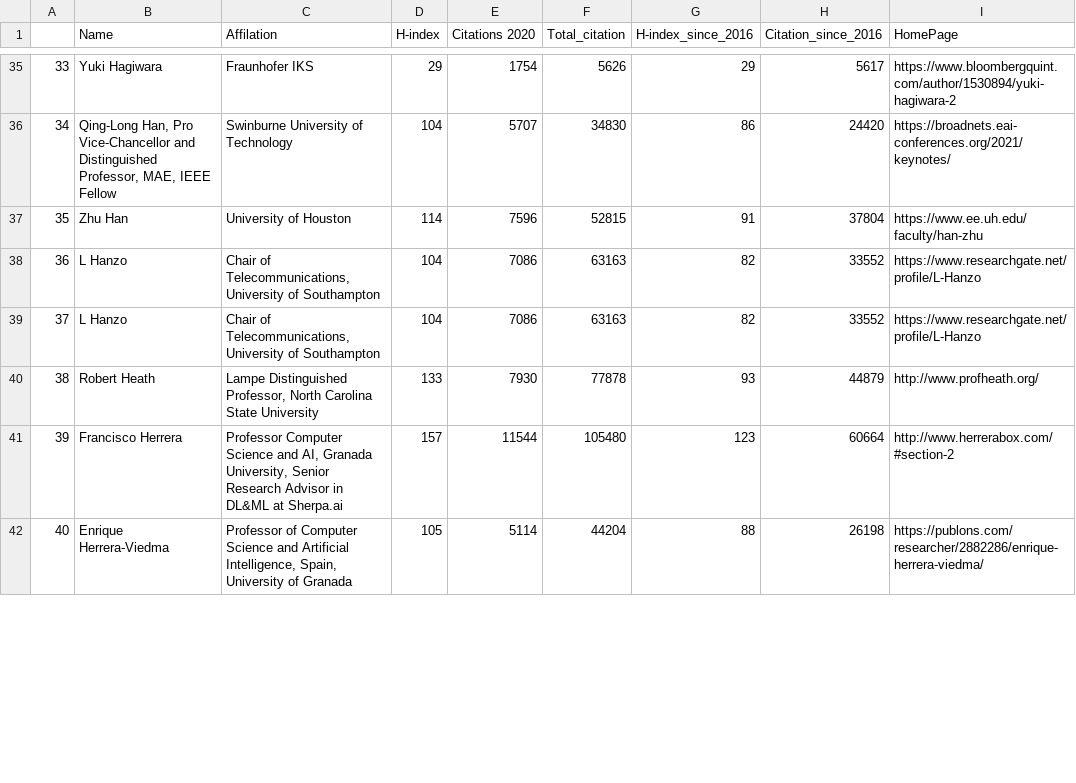
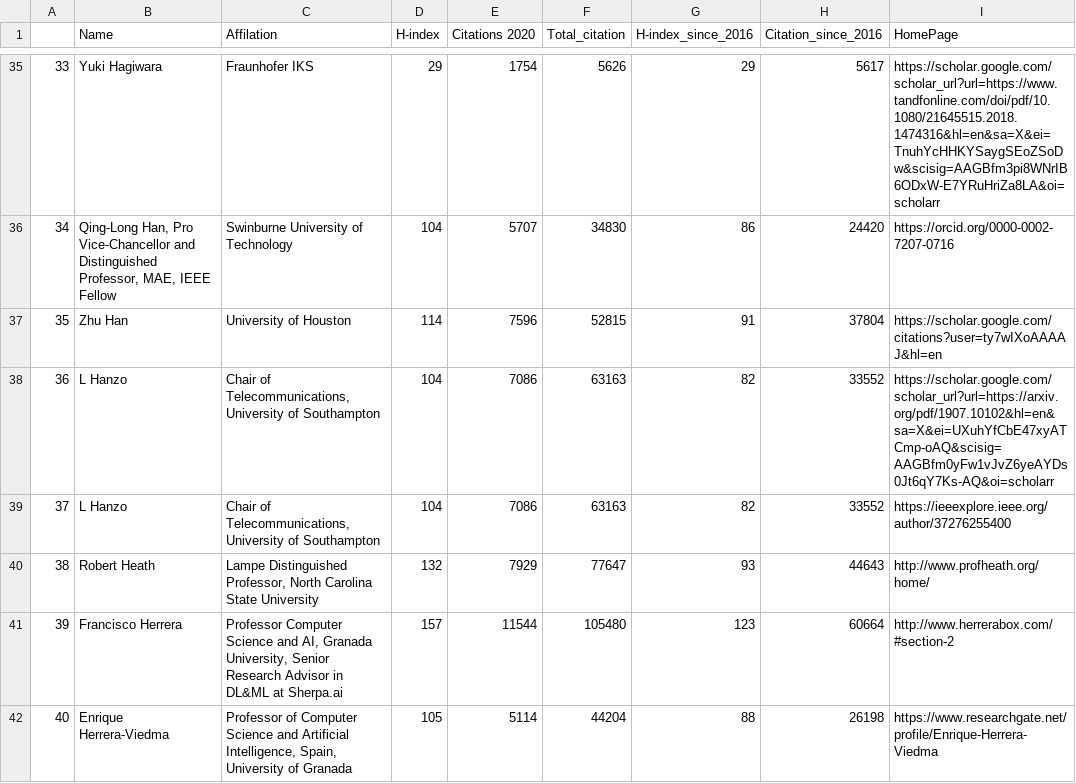
Before and after one commit to cryptogeekk/insights2techinfo, a CSV file: data.csv, drawn as a sheet; only a part is shown, gaps mark what is left out; the diff covers the shown part only; the diff names each change by its address in the sheet, - before the commit and + after, or states it on an @@ line.

```diff
--- a/data.csv
+++ b/data.csv
-I35 (HomePage): https://www.bloombergquint.com/author/1530894/yuki-hagiwara-2
+I35 (HomePage): https://scholar.google.com/scholar_url?url=https://www.tandfonline.com/doi/pdf/10.1080/21645515.2018.1474316&hl=en&sa=X&ei=TnuhYcHHKYSaygSEoZSoDw&scisig=AAGBfm3pi8WNrIB6ODxW-E7YRuHriZa8LA&oi=scholarr
-I36 (HomePage): https://broadnets.eai-conferences.org/2021/keynotes/
+I36 (HomePage): https://orcid.org/0000-0002-7207-0716
-I37 (HomePage): https://www.ee.uh.edu/faculty/han-zhu
+I37 (HomePage): https://scholar.google.com/citations?user=ty7wIXoAAAAJ&hl=en
-I38 (HomePage): https://www.researchgate.net/profile/L-Hanzo
+I38 (HomePage): https://scholar.google.com/scholar_url?url=https://arxiv.org/pdf/1907.10102&hl=en&sa=X&ei=UXuhYfCbE47xyATCmp-oAQ&scisig=AAGBfm0yFw1vJvZ6yeAYDs0Jt6qY7Ks-AQ&oi=scholarr
-I39 (HomePage): https://www.researchgate.net/profile/L-Hanzo
+I39 (HomePage): https://ieeexplore.ieee.org/author/37276255400
-D40 (H-index): 133
+D40 (H-index): 132
-E40 (Citations 2020): 7930
+E40 (Citations 2020): 7929
-F40 (Total_citation): 77878
+F40 (Total_citation): 77647
-H40 (Citation_since_2016): 44879
+H40 (Citation_since_2016): 44643
-I40 (HomePage): http://www.profheath.org/
+I40 (HomePage): http://www.profheath.org/home/
-I42 (HomePage): https://publons.com/researcher/2882286/enrique-herrera-viedma/
+I42 (HomePage): https://www.researchgate.net/profile/Enrique-Herrera-Viedma
```
Also changed, not shown: 171 edited cells elsewhere in this file, 1 other file.
